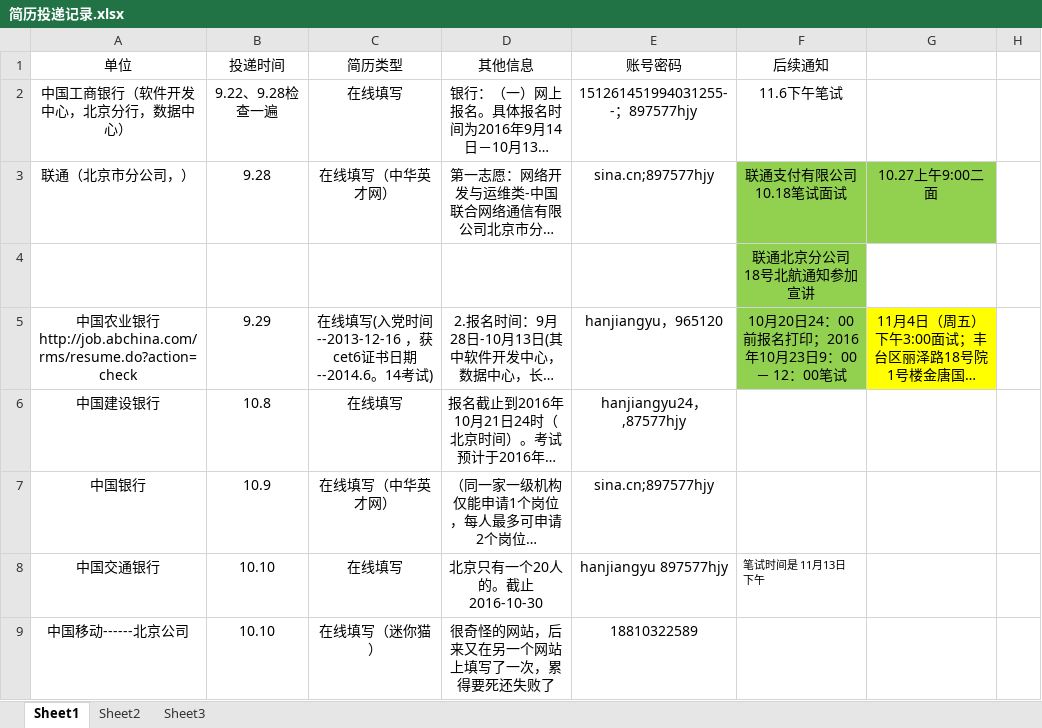
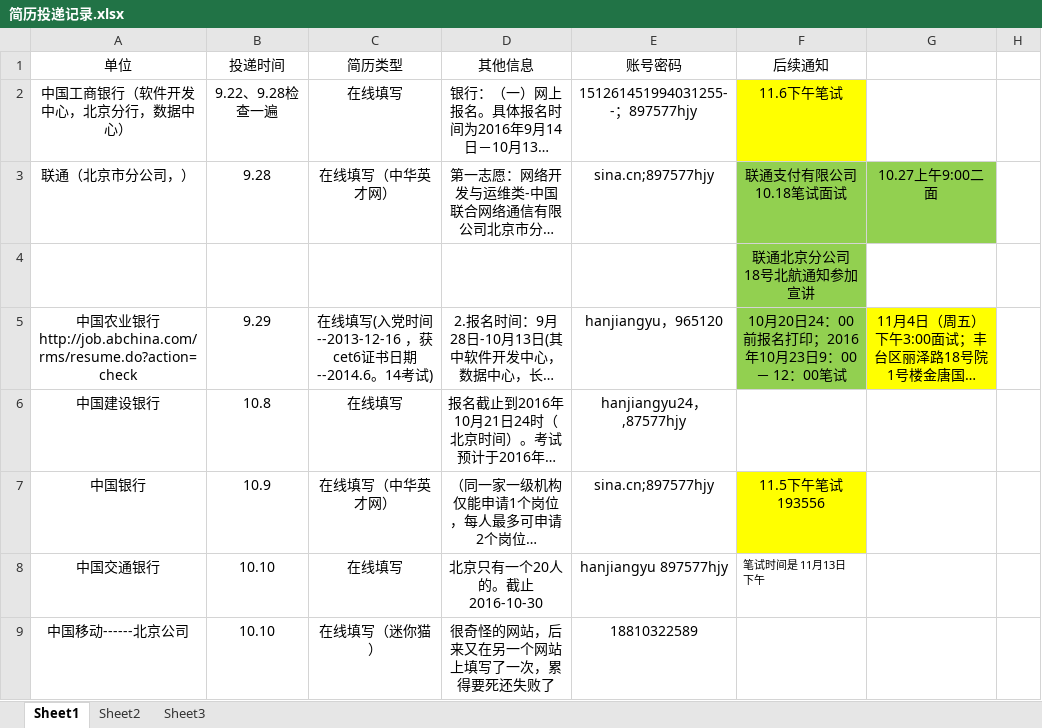
Before and after one commit to hanjiangyu/myRepository, an Excel workbook: job/简历投递记录.xlsx, sheet Sheet1, drawn as a sheet; only a part is shown; long unchanged cells end in …; values as stored, in another font and other column widths than the file's, no borders; the diff names each change by its address in the sheet, - before the commit and + after, or states it on an @@ line.

```diff
--- a/job/简历投递记录.xlsx (sheet Sheet1)
+++ b/job/简历投递记录.xlsx (sheet Sheet1)
-F2 fill: none
+F2 fill: #FFFF00
-F7 (后续通知): (empty)
+F7 (后续通知): 11.5下午笔试 193556
-F7 fill: none
+F7 fill: #FFFF00
```
Also changed, not shown: 3 other files.
